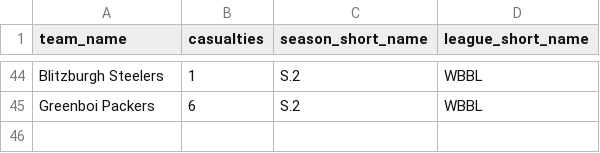
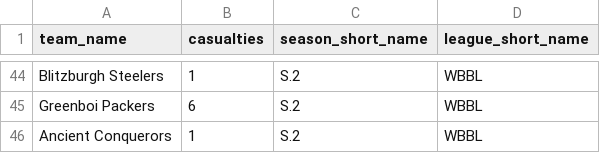
Before and after one commit to barryallenofearth/blood-bowl-league-manager, a CSV file: data/additional_statistics.csv, drawn as a sheet; only a part is shown, gaps mark what is left out; the diff names each change by its address in the sheet, - before the commit and + after, or states it on an @@ line.

```diff
--- a/data/additional_statistics.csv
+++ b/data/additional_statistics.csv
+row 46: Ancient Conquerors | 1 | S.2 | WBBL
```
Also changed, not shown: data/matches.csv, data/seasons.csv, 4 other files.
